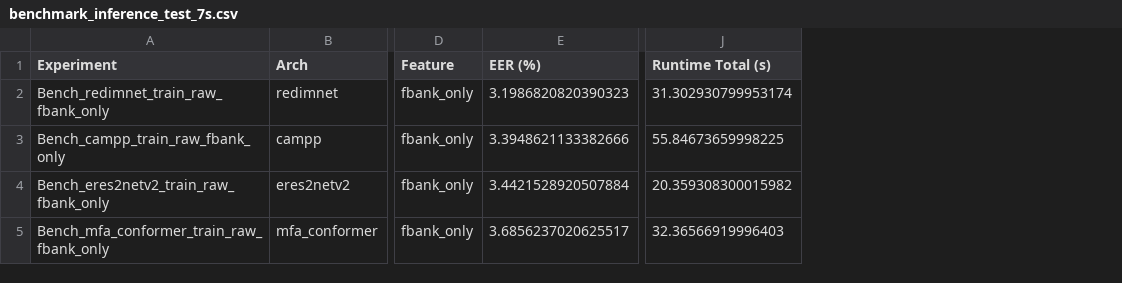
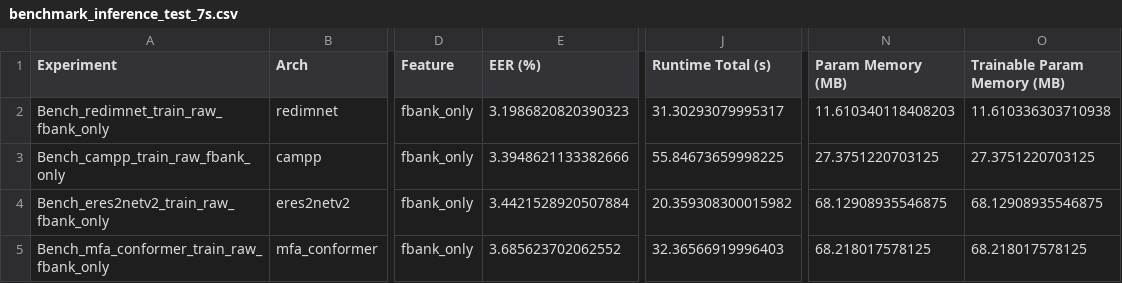
Before and after one commit to manh-25/SpeechVeri_MultiFeatures, a CSV file: Benchmark/outputs/reports/benchmark_inference_test_7s.csv, drawn as a sheet; only a part is shown, gaps mark what is left out; the diff names each change by its address in the sheet, - before the commit and + after, or states it on an @@ line.

```diff
--- a/Benchmark/outputs/reports/benchmark_inference_test_7s.csv
+++ b/Benchmark/outputs/reports/benchmark_inference_test_7s.csv
+column N (Param Memory (MB)), rows 2-5: 11.610340118408203 | 27.3751220703125 | 68.12908935546875 | 68.218017578125
+column O (Trainable Param Memory (MB)), rows 2-5: 11.610336303710938 | 27.3751220703125 | 68.12908935546875 | 68.218017578125
-J2 (Runtime Total (s)): 31.302930799953174
+J2 (Runtime Total (s)): 31.30293079995317
-E5 (EER (%)): 3.6856237020625517
+E5 (EER (%)): 3.685623702062552
```
Also changed, not shown: Benchmark/outputs/reports/benchmark_inference_all_testsets.csv, Benchmark/outputs/reports/benchmark_inference_test_3s.csv, 5 other files.
